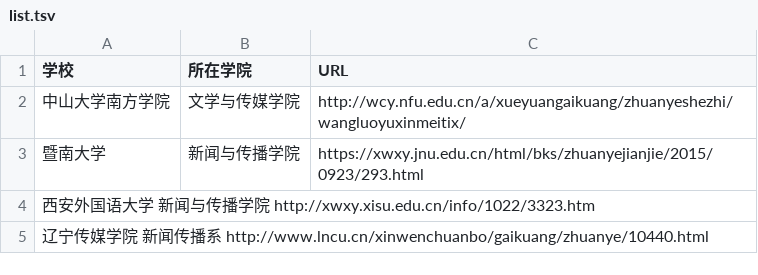
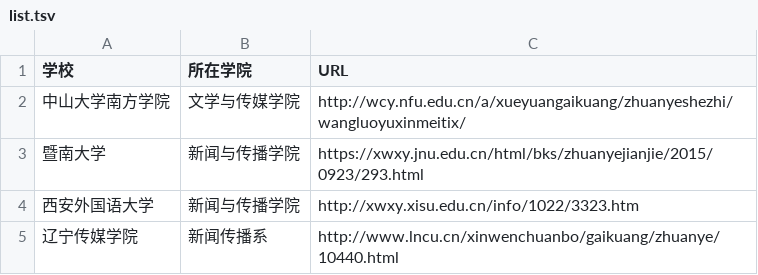
Before and after one commit to ChowiLau/list_newmedia_undergraduate_CN, a TSV file: list.tsv, drawn as a sheet.

Commit message:
Update list.tsv

```diff
--- a/list.tsv
+++ b/list.tsv
@@ -3,3 +3,3 @@
 暨南大学	新闻与传播学院	https://xwxy.jnu.edu.cn/html/bks/zhuanyejianjie/2015/0923/293.html
-西安外国语大学 新闻与传播学院 http://xwxy.xisu.edu.cn/info/1022/3323.htm
-辽宁传媒学院  新闻传播系 http://www.lncu.cn/xinwenchuanbo/gaikuang/zhuanye/10440.html
+西安外国语大学	新闻与传播学院	http://xwxy.xisu.edu.cn/info/1022/3323.htm
+辽宁传媒学院	新闻传播系	http://www.lncu.cn/xinwenchuanbo/gaikuang/zhuanye/10440.html
```
